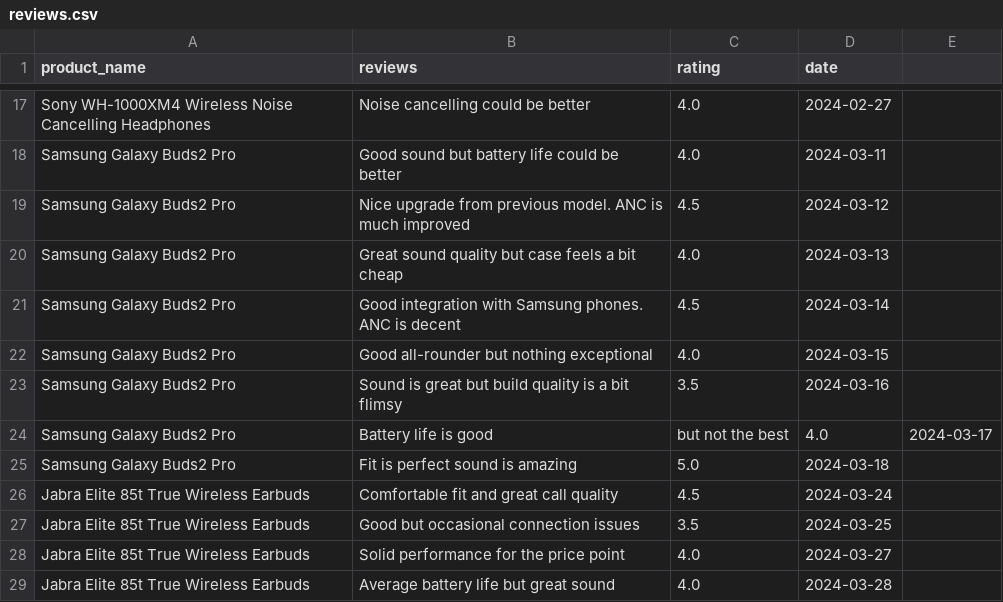
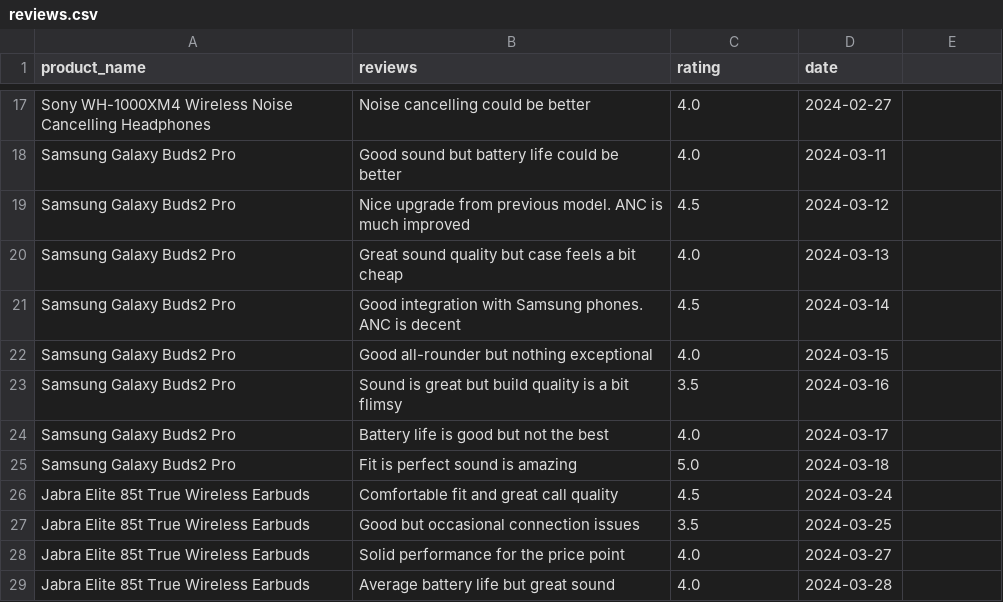
Before and after one commit to uditnegi16/Real-Time-Competitor-Strategy-Tracker-for-E-Commerce, a CSV file: reviews.csv, drawn as a sheet; only a part is shown, gaps mark what is left out; removed rows and columns are numbered as before the commit, all else as after; the diff names each change by its address in the sheet, - before the commit and + after, or states it on an @@ line.

Commit message:
Update reviews.csv

```diff
--- a/reviews.csv
+++ b/reviews.csv
-row 24: Samsung Galaxy Buds2 Pro | Battery life is good | but not the best | 4.0 | 2024-03-17
+row 24: Samsung Galaxy Buds2 Pro | Battery life is good but not the best | 4.0 | 2024-03-17
```
